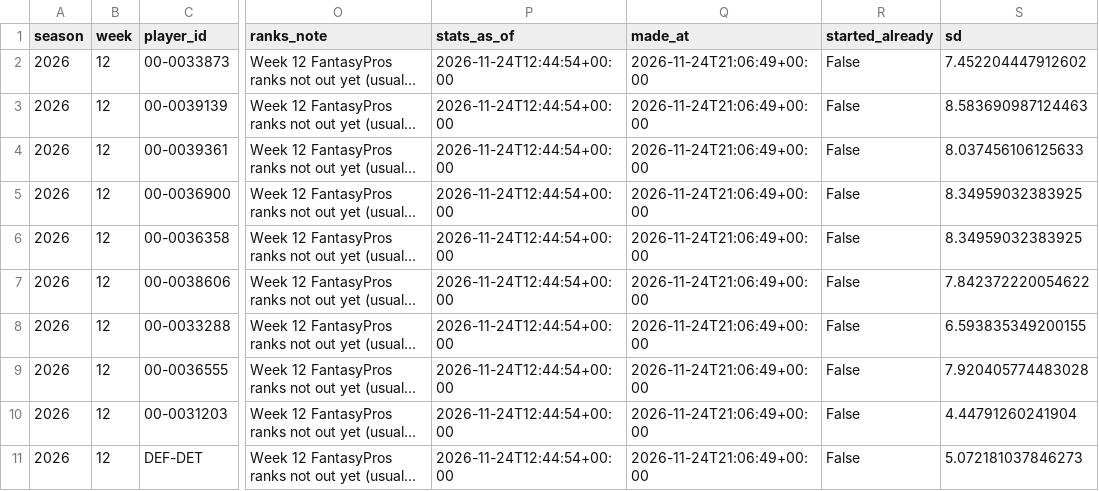
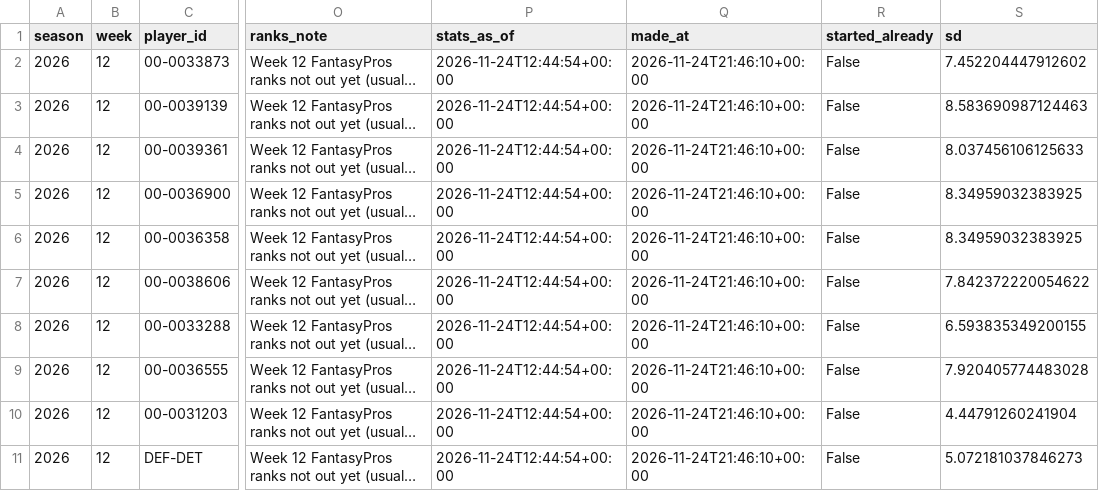
Before and after one commit to jdant19/dynasty-front-office, a CSV file: data/processed/decide_lineup_w12.csv, drawn as a sheet; only a part is shown, gaps mark what is left out; long unchanged cells end in …; the diff names each change by its address in the sheet, - before the commit and + after, or states it on an @@ line.

```diff
--- a/data/processed/decide_lineup_w12.csv
+++ b/data/processed/decide_lineup_w12.csv
-Q2:Q11 (made_at): 2026-11-24T21:06:49+00:00
+Q2:Q11 (made_at): 2026-11-24T21:46:10+00:00
```
Also changed, not shown: data/processed/decide_deadline_targets.csv, data/processed/decide_waivers_w12.csv, 16 other files.
